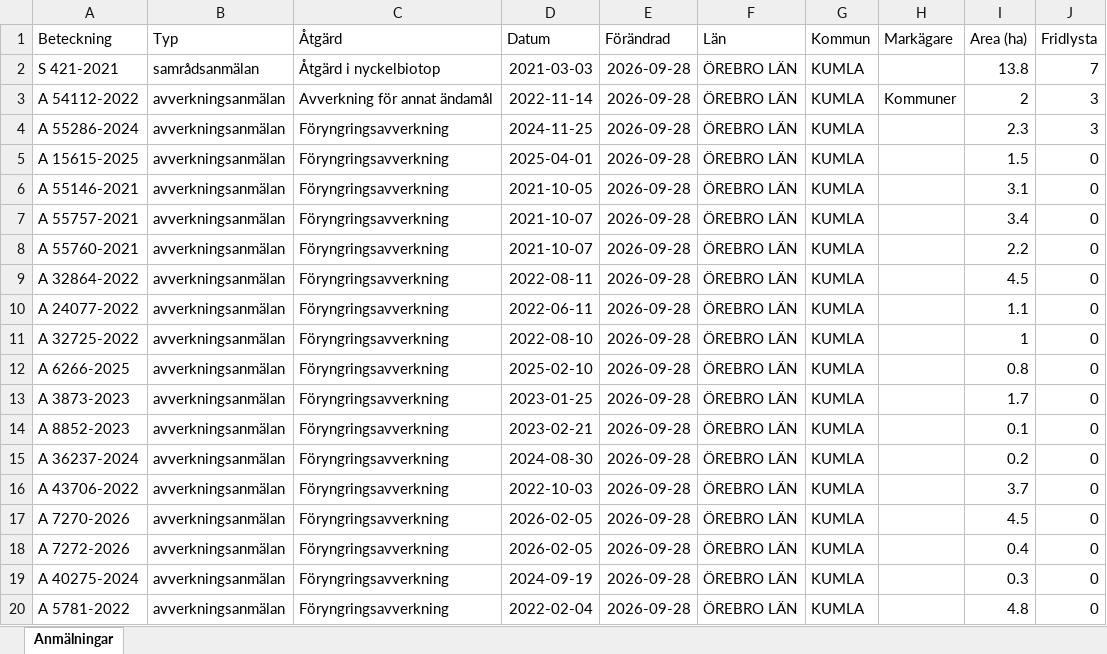
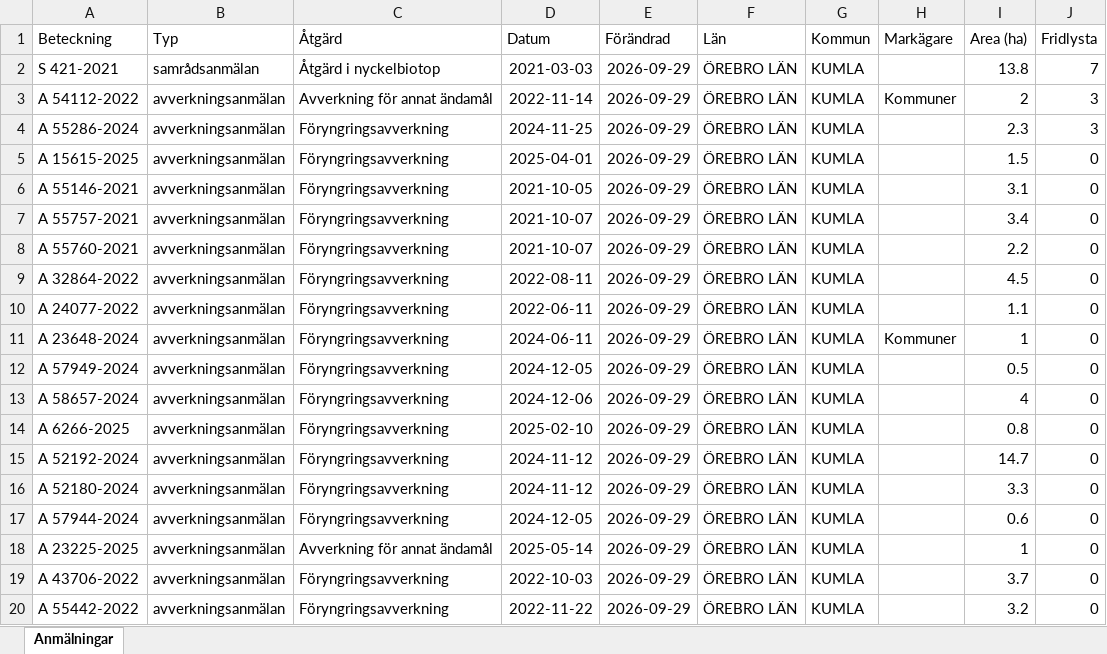
Before and after one commit to klasma/Logging_1881, an Excel workbook: Översikt KUMLA.xlsx, sheet Anmälningar, drawn as a sheet; only a part is shown; values as stored, in another font and other column widths than the file's, no borders; the diff covers the shown part only; the diff names each change by its address in the sheet, - before the commit and + after, or states it on an @@ line.

```diff
--- a/Översikt KUMLA.xlsx (sheet Anmälningar)
+++ b/Översikt KUMLA.xlsx (sheet Anmälningar)
-E2:E20 (Förändrad): 2026-09-28
+E2:E20 (Förändrad): 2026-09-29
-A11 (Beteckning): A 32725-2022
+A11 (Beteckning): A 23648-2024
-D11 (Datum): 2022-08-10
+D11 (Datum): 2024-06-11
-H11 (Markägare): (empty)
+H11 (Markägare): Kommuner
-A12 (Beteckning): A 6266-2025
+A12 (Beteckning): A 57949-2024
-D12 (Datum): 2025-02-10
+D12 (Datum): 2024-12-05
-I12 (Area (ha)): 0.8
+I12 (Area (ha)): 0.5
-A13 (Beteckning): A 3873-2023
+A13 (Beteckning): A 58657-2024
-D13 (Datum): 2023-01-25
+D13 (Datum): 2024-12-06
-I13 (Area (ha)): 1.7
+I13 (Area (ha)): 4
-A14 (Beteckning): A 8852-2023
+A14 (Beteckning): A 6266-2025
-D14 (Datum): 2023-02-21
+D14 (Datum): 2025-02-10
-I14 (Area (ha)): 0.1
+I14 (Area (ha)): 0.8
-A15 (Beteckning): A 36237-2024
+A15 (Beteckning): A 52192-2024
-D15 (Datum): 2024-08-30
+D15 (Datum): 2024-11-12
-I15 (Area (ha)): 0.2
+I15 (Area (ha)): 14.7
-A16 (Beteckning): A 43706-2022
+A16 (Beteckning): A 52180-2024
-D16 (Datum): 2022-10-03
+D16 (Datum): 2024-11-12
-I16 (Area (ha)): 3.7
+I16 (Area (ha)): 3.3
-A17 (Beteckning): A 7270-2026
+A17 (Beteckning): A 57944-2024
-D17 (Datum): 2026-02-05
+D17 (Datum): 2024-12-05
-I17 (Area (ha)): 4.5
+I17 (Area (ha)): 0.6
-A18 (Beteckning): A 7272-2026
+A18 (Beteckning): A 23225-2025
-C18 (Åtgärd): Föryngringsavverkning
+C18 (Åtgärd): Avverkning för annat ändamål
-D18 (Datum): 2026-02-05
+D18 (Datum): 2025-05-14
-I18 (Area (ha)): 0.4
+I18 (Area (ha)): 1
-A19 (Beteckning): A 40275-2024
+A19 (Beteckning): A 43706-2022
-D19 (Datum): 2024-09-19
+D19 (Datum): 2022-10-03
-I19 (Area (ha)): 0.3
+I19 (Area (ha)): 3.7
-A20 (Beteckning): A 5781-2022
+A20 (Beteckning): A 55442-2022
-D20 (Datum): 2022-02-04
+D20 (Datum): 2022-11-22
-I20 (Area (ha)): 4.8
+I20 (Area (ha)): 3.2
```
Also changed, not shown: 240 edited cells elsewhere in this sheet, artfynd/A 15615-2025 artfynd.xlsx, artfynd/A 54112-2022 artfynd.xlsx, 22 other files.
